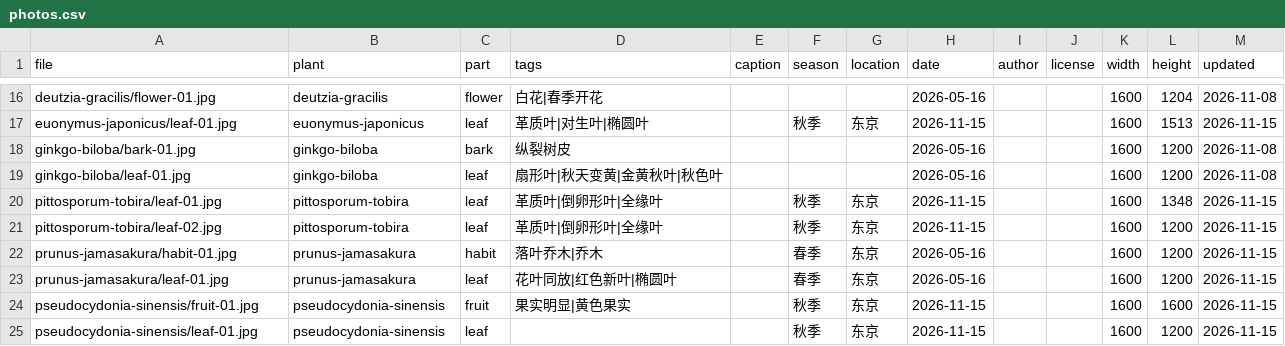
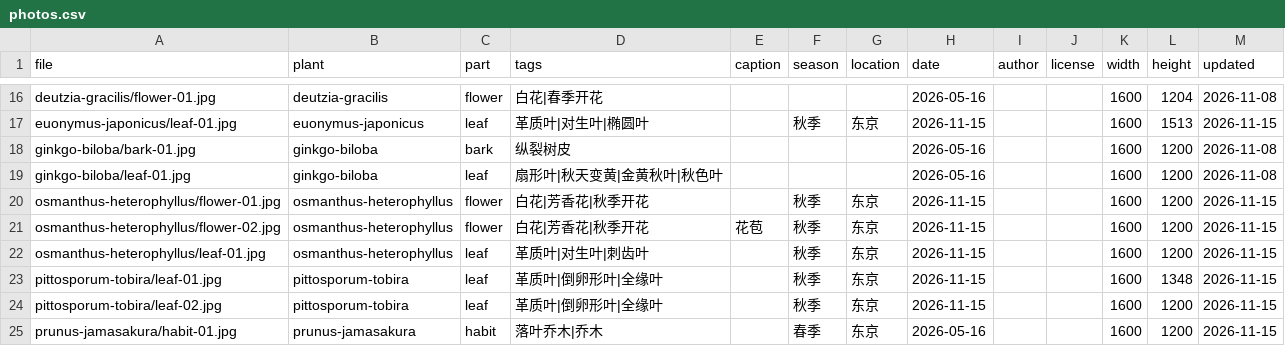
Before and after one commit to zhengxr566/plantatlas, a CSV file: data/photos.csv, drawn as a sheet; only a part is shown, gaps mark what is left out; the shorter side is filled out with more unchanged rows.

Commit message:
update photos 2026-11-15

```diff
--- a/data/photos.csv
+++ b/data/photos.csv
@@ -19,2 +19,5 @@ ginkgo-biloba/bark-01.jpg,ginkgo-biloba,bark,纵裂树皮,,,,2026-05-16,,,1600,1
 ginkgo-biloba/leaf-01.jpg,ginkgo-biloba,leaf,扇形叶|秋天变黄|金黄秋叶|秋色叶,,,,2026-05-16,,,1600,1200,2026-11-08
+osmanthus-heterophyllus/flower-01.jpg,osmanthus-heterophyllus,flower,白花|芳香花|秋季开花,,秋季,东京,2026-11-15,,,1600,1200,2026-11-15
+osmanthus-heterophyllus/flower-02.jpg,osmanthus-heterophyllus,flower,白花|芳香花|秋季开花,花苞,秋季,东京,2026-11-15,,,1600,1200,2026-11-15
+osmanthus-heterophyllus/leaf-01.jpg,osmanthus-heterophyllus,leaf,革质叶|对生叶|刺齿叶,,秋季,东京,2026-11-15,,,1600,1200,2026-11-15
 pittosporum-tobira/leaf-01.jpg,pittosporum-tobira,leaf,革质叶|倒卵形叶|全缘叶,,秋季,东京,2026-11-15,,,1600,1348,2026-11-15
```
Also changed, not shown: 15 other files.
